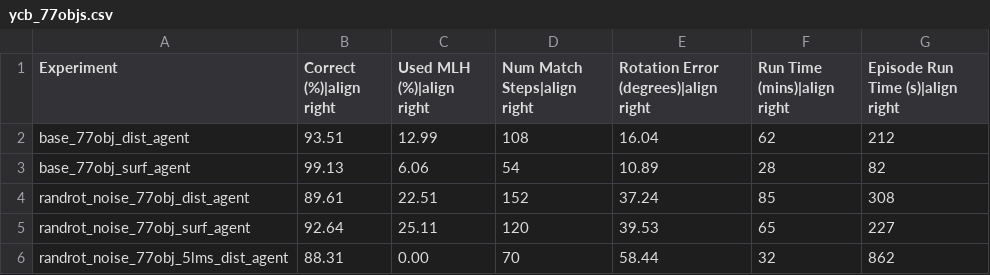
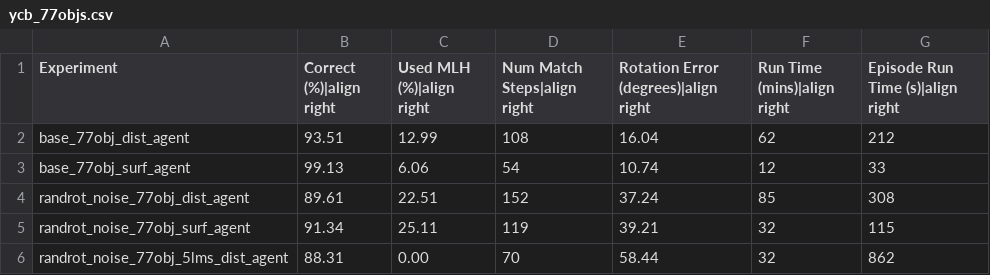
Before and after one commit to vkakerbeck/tbp.monty, a CSV file: benchmarks/results/ycb_77objs.csv, drawn as a sheet.

```diff
--- a/benchmarks/results/ycb_77objs.csv
+++ b/benchmarks/results/ycb_77objs.csv
@@ -2,5 +2,5 @@ Experiment,Correct (%)|align right,Used MLH (%)|align right,Num Match Steps|alig
 base_77obj_dist_agent,93.51,12.99,108,16.04,62,212
-base_77obj_surf_agent,99.13,6.06,54,10.89,28,82
+base_77obj_surf_agent,99.13,6.06,54,10.74,12,33
 randrot_noise_77obj_dist_agent,89.61,22.51,152,37.24,85,308
-randrot_noise_77obj_surf_agent,92.64,25.11,120,39.53,65,227
+randrot_noise_77obj_surf_agent,91.34,25.11,119,39.21,32,115
 randrot_noise_77obj_5lms_dist_agent,88.31,0.00,70,58.44,32,862
```
Also changed, not shown: benchmarks/results/ycb_10objs.csv, benchmarks/results/ycb_unsupervised.csv, 5 other files.
